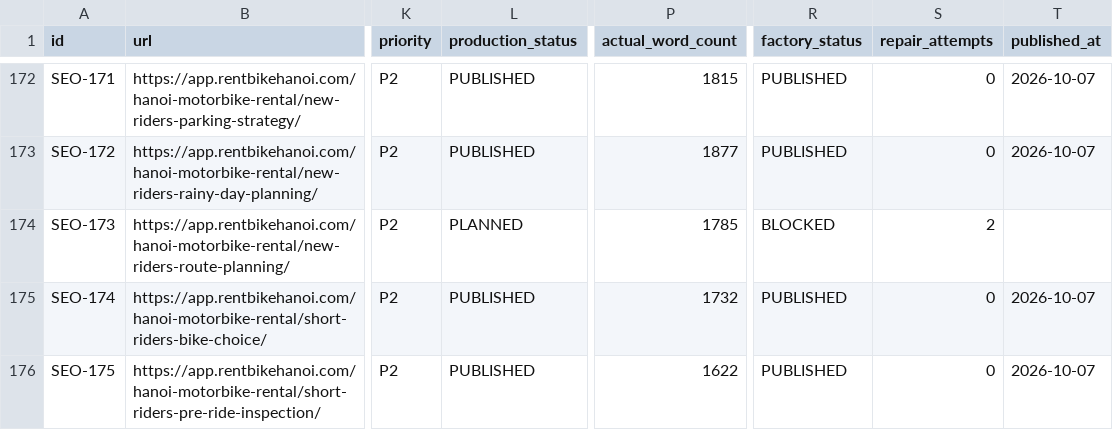
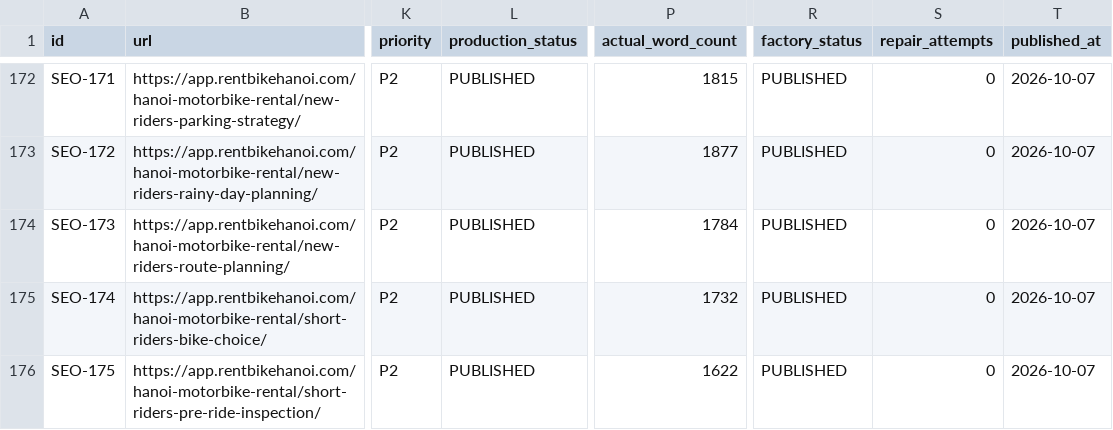
Before and after one commit to thuexemayhanoi/web, a CSV file: data/content-matrix.csv, drawn as a sheet; only a part is shown, gaps mark what is left out; the diff names each change by its address in the sheet, - before the commit and + after, or states it on an @@ line.

Commit message:
factory: process article queue

```diff
--- a/data/content-matrix.csv
+++ b/data/content-matrix.csv
-L174 (production_status): PLANNED
+L174 (production_status): PUBLISHED
-P174 (actual_word_count): 1785
+P174 (actual_word_count): 1784
-R174 (factory_status): BLOCKED
+R174 (factory_status): PUBLISHED
-S174 (repair_attempts): 2
+S174 (repair_attempts): 0
-T174 (published_at): (empty)
+T174 (published_at): 2026-10-07
```
Also changed, not shown: 6 other files.
